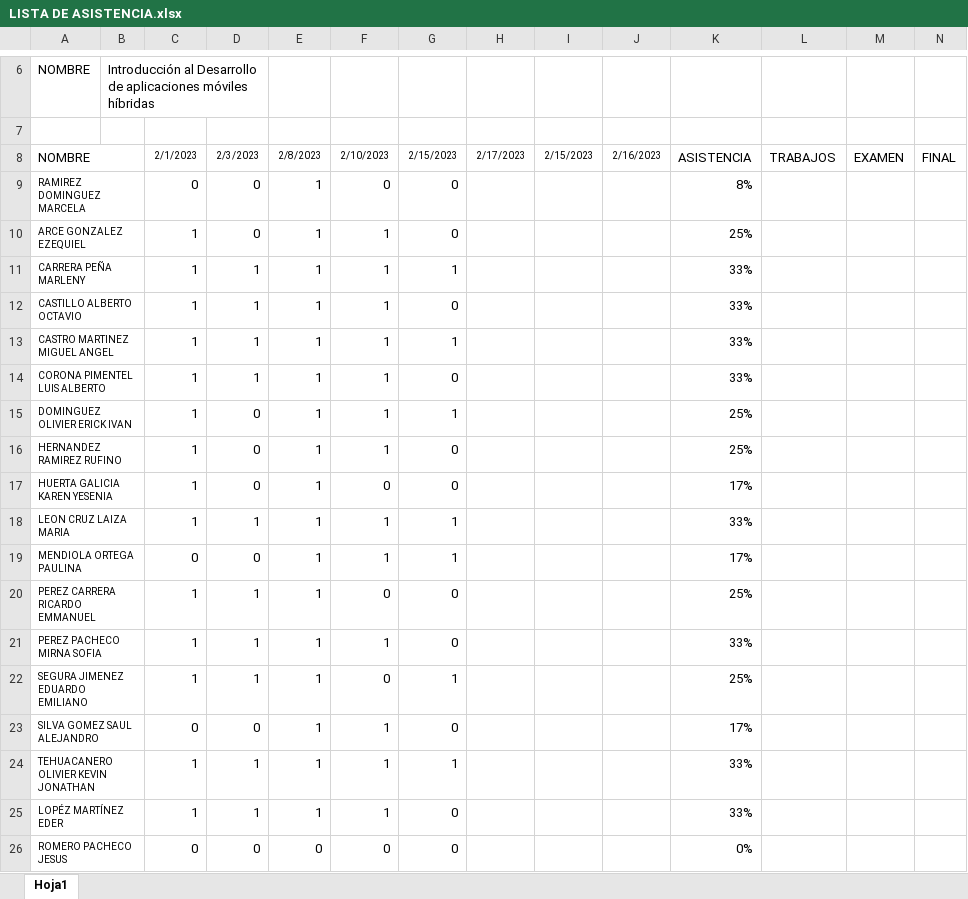
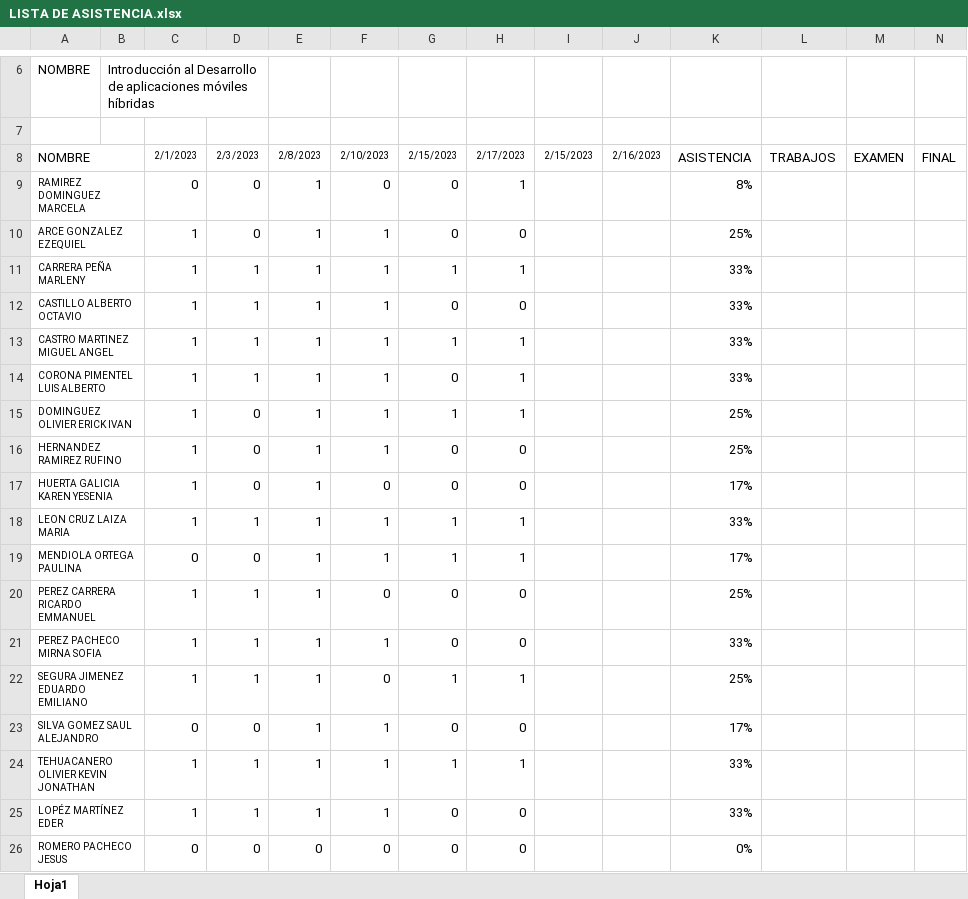
Before and after one commit to arturobl00/Semestre2023Tec, an Excel workbook: Inteligencia Artificial/LISTA DE ASISTENCIA.xlsx, sheet Hoja1, drawn as a sheet; only a part is shown, gaps mark what is left out; values as stored, in another font and other column widths than the file's, no borders; conditional formats not drawn; the diff names each change by its address in the sheet, - before the commit and + after, or states it on an @@ line.

```diff
--- a/Inteligencia Artificial/LISTA DE ASISTENCIA.xlsx (sheet Hoja1)
+++ b/Inteligencia Artificial/LISTA DE ASISTENCIA.xlsx (sheet Hoja1)
-H9: (empty)
+H9: 1
-H10: (empty)
+H10: 0
-H11: (empty)
+H11: 1
-H12: (empty)
+H12: 0
-H13:H15: (empty)
+H13:H15: 1
-H16:H17: (empty)
+H16:H17: 0
-H18:H19: (empty)
+H18:H19: 1
-H20:H21: (empty)
+H20:H21: 0
-H22: (empty)
+H22: 1
-H23: (empty)
+H23: 0
-H24: (empty)
+H24: 1
-H25:H26: (empty)
+H25:H26: 0
```
Also changed, not shown: Topicos Av de Programación/LISTA DE ASISTENCIA.xlsx, 10 other files.
